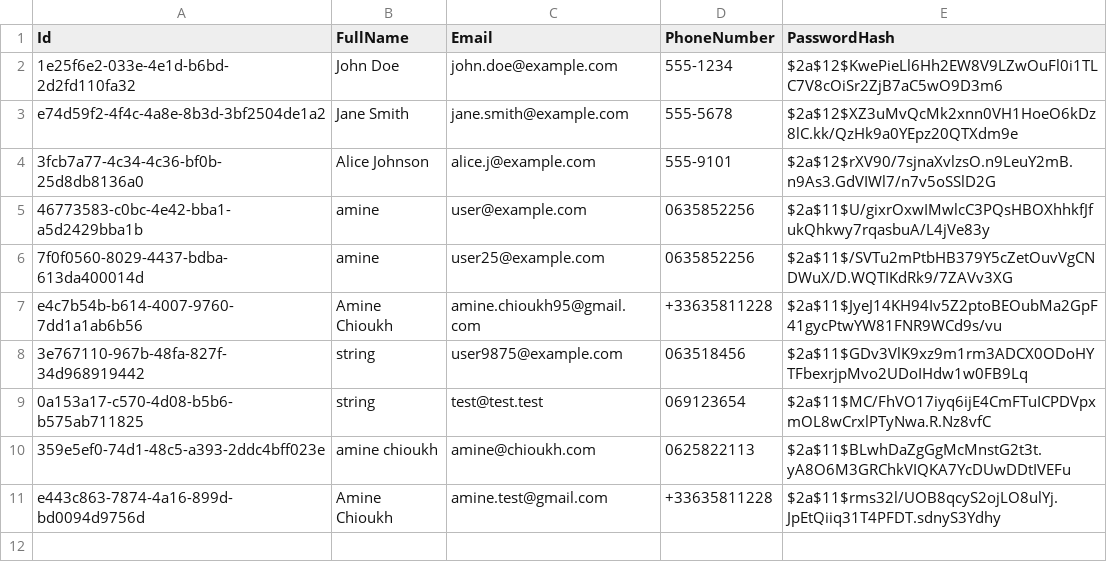
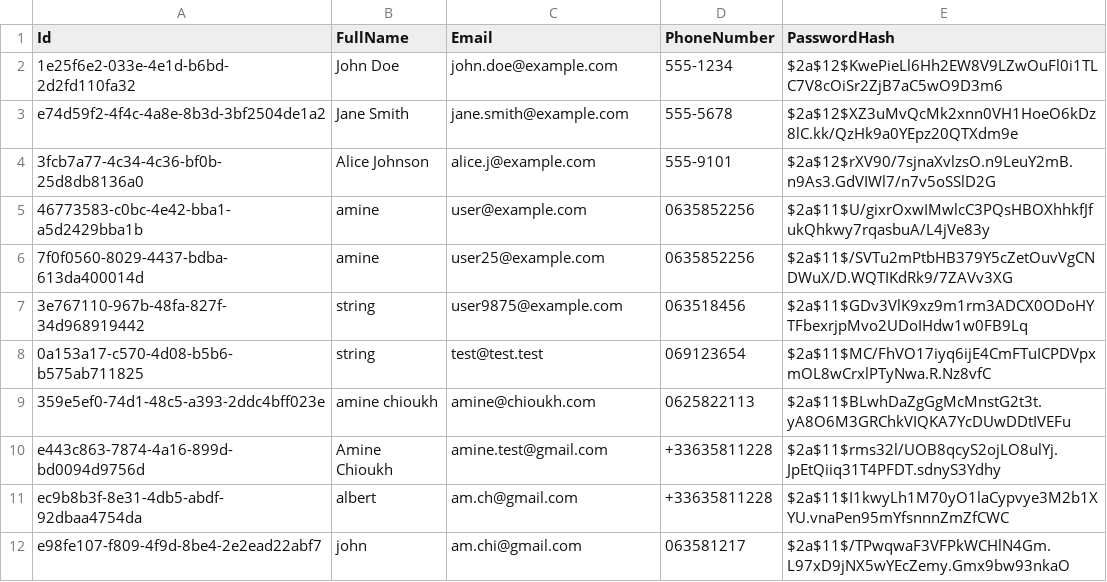
Before and after one commit to AmineC95/XYZHotel, a CSV file: XYZHotel.Domain/Data/CustomerDB.csv, drawn as a sheet; removed rows and columns are numbered as before the commit, all else as after; the diff names each change by its address in the sheet, - before the commit and + after, or states it on an @@ line.

```diff
--- a/XYZHotel.Domain/Data/CustomerDB.csv
+++ b/XYZHotel.Domain/Data/CustomerDB.csv
-row 7: e4c7b54b-b614-4007-9760-7dd1a1ab6b56 | Amine Chioukh | amine.chioukh95@gmail.com | +33635811228 | $2a$11$JyeJ14KH94Iv5Z2ptoBEOubMa2GpF41gycPtwYW81FNR9WCd9s/vu
+row 11: ec9b8b3f-8e31-4db5-abdf-92dbaa4754da | albert | am.ch@gmail.com | +33635811228 | $2a$11$I1kwyLh1M70yO1laCypvye3M2b1XYU.vnaPen95mYfsnnnZmZfCWC
+row 12: e98fe107-f809-4f9d-8be4-2e2ead22abf7 | john | am.chi@gmail.com | 063581217 | $2a$11$/TPwqwaF3VFPkWCHlN4Gm.L97xD9jNX5wYEcZemy.Gmx9bw93nkaO
```
Also changed, not shown: 7 other files.
